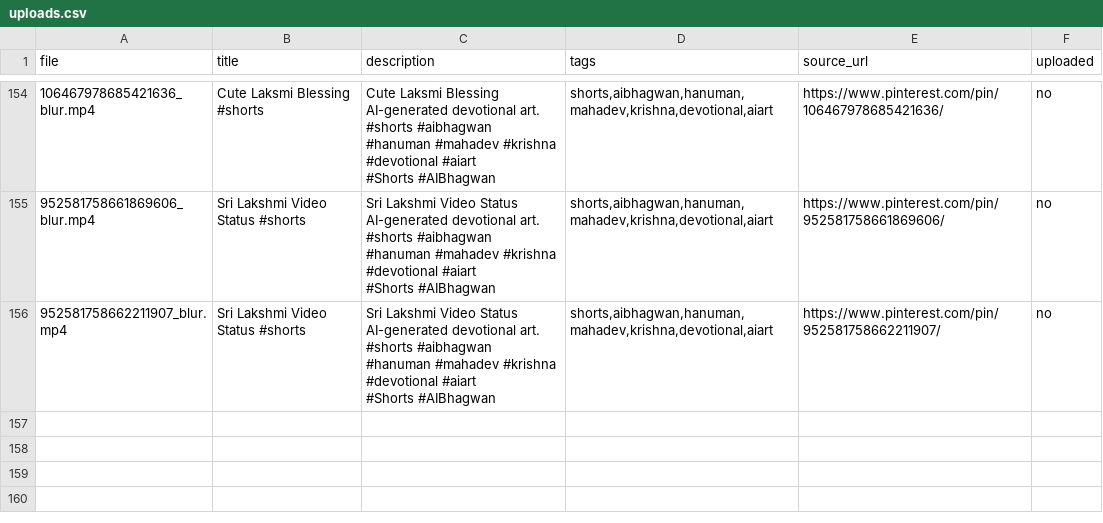
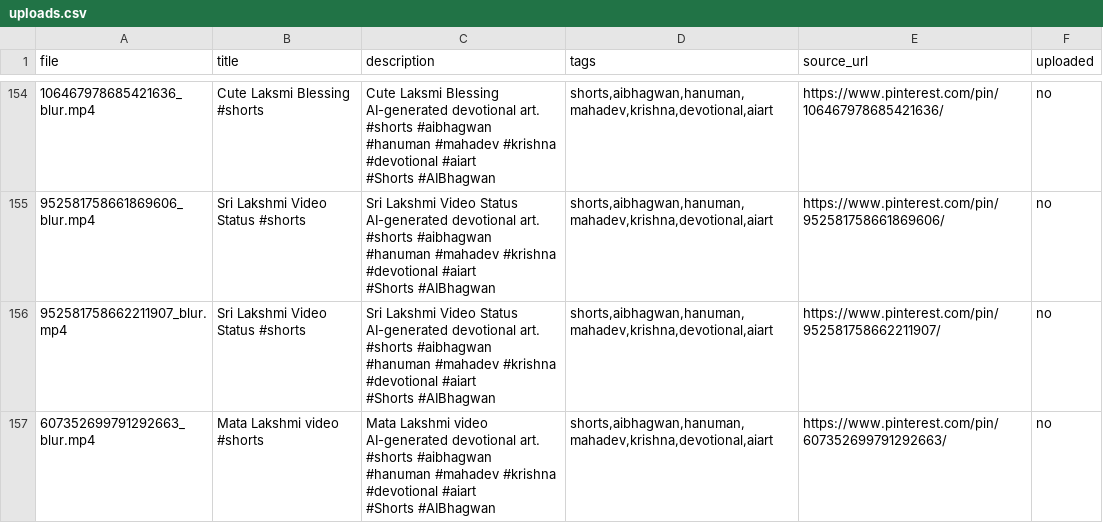
Before and after one commit to chetanJSPro/peace-reels-automation, a CSV file: pin2shorts/uploads.csv, drawn as a sheet; only a part is shown, gaps mark what is left out; ↵ is a line break in a cell; the diff names each change by its address in the sheet, - before the commit and + after, or states it on an @@ line.

```diff
--- a/pin2shorts/uploads.csv
+++ b/pin2shorts/uploads.csv
+row 157: 607352699791292663_blur.mp4 | Mata Lakshmi video #shorts | Mata Lakshmi video ↵ AI-generated devotional art. ↵ #shorts #aibhagwan #hanuman #mahadev #krishna #devotional #aiart ↵ #Shorts #AIBhagwan | shorts,aibhagwan,hanuman,mahadev,krishna,devotional,aiart | https://www.pinterest.com/pin/607352699791292663/ | no
```
Also changed, not shown: pin2shorts/manifest.csv, 2 other files.
